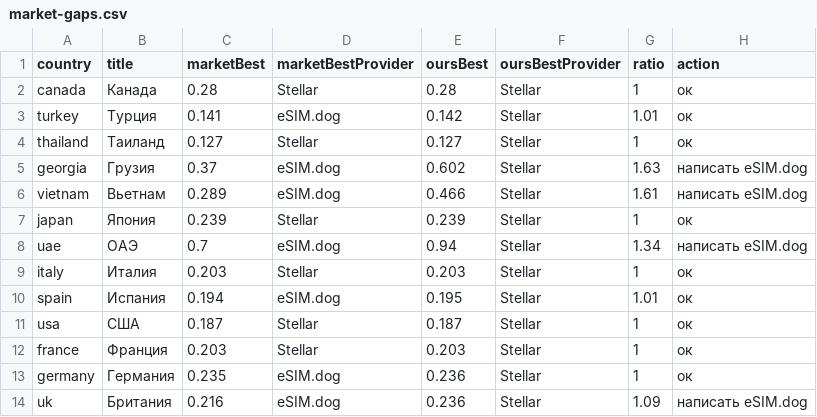
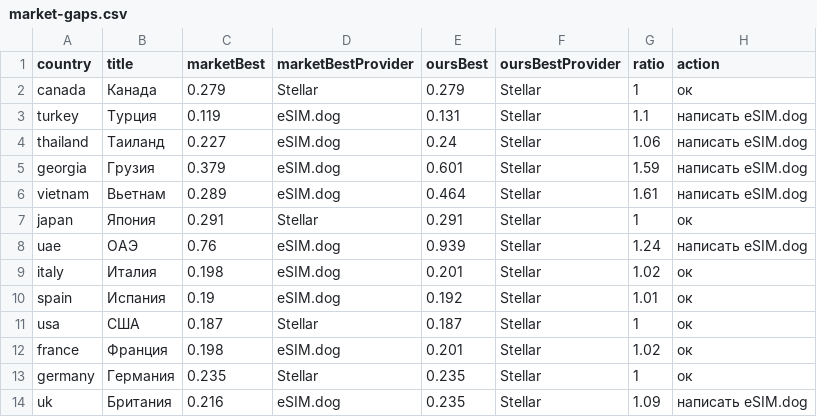
Before and after one commit to s11158/esim, a CSV file: data/market-gaps.csv, drawn as a sheet; only a part is shown; the diff covers the shown part only.

```diff
--- a/data/market-gaps.csv
+++ b/data/market-gaps.csv
@@ -1,14 +1,14 @@
 country,title,marketBest,marketBestProvider,oursBest,oursBestProvider,ratio,action
-"canada","Канада","0.28","Stellar","0.28","Stellar","1","ок"
-"turkey","Турция","0.141","eSIM.dog","0.142","Stellar","1.01","ок"
-"thailand","Таиланд","0.127","Stellar","0.127","Stellar","1","ок"
-"georgia","Грузия","0.37","eSIM.dog","0.602","Stellar","1.63","написать eSIM.dog"
-"vietnam","Вьетнам","0.289","eSIM.dog","0.466","Stellar","1.61","написать eSIM.dog"
-"japan","Япония","0.239","Stellar","0.239","Stellar","1","ок"
-"uae","ОАЭ","0.7","eSIM.dog","0.94","Stellar","1.34","написать eSIM.dog"
-"italy","Италия","0.203","Stellar","0.203","Stellar","1","ок"
-"spain","Испания","0.194","eSIM.dog","0.195","Stellar","1.01","ок"
+"canada","Канада","0.279","Stellar","0.279","Stellar","1","ок"
+"turkey","Турция","0.119","eSIM.dog","0.131","Stellar","1.1","написать eSIM.dog"
+"thailand","Таиланд","0.227","eSIM.dog","0.24","Stellar","1.06","написать eSIM.dog"
+"georgia","Грузия","0.379","eSIM.dog","0.601","Stellar","1.59","написать eSIM.dog"
+"vietnam","Вьетнам","0.289","eSIM.dog","0.464","Stellar","1.61","написать eSIM.dog"
+"japan","Япония","0.291","Stellar","0.291","Stellar","1","ок"
+"uae","ОАЭ","0.76","eSIM.dog","0.939","Stellar","1.24","написать eSIM.dog"
+"italy","Италия","0.198","eSIM.dog","0.201","Stellar","1.02","ок"
+"spain","Испания","0.19","eSIM.dog","0.192","Stellar","1.01","ок"
 "usa","США","0.187","Stellar","0.187","Stellar","1","ок"
-"france","Франция","0.203","Stellar","0.203","Stellar","1","ок"
-"germany","Германия","0.235","eSIM.dog","0.236","Stellar","1","ок"
-"uk","Британия","0.216","eSIM.dog","0.236","Stellar","1.09","написать eSIM.dog"
+"france","Франция","0.198","eSIM.dog","0.201","Stellar","1.02","ок"
+"germany","Германия","0.235","Stellar","0.235","Stellar","1","ок"
+"uk","Британия","0.216","eSIM.dog","0.235","Stellar","1.09","написать eSIM.dog"
```
Also changed, not shown: 17 edited cells elsewhere in this file, data/esimdb-market.csv, data/esimdog-benchmark-10gb-30d.csv, 3 other files.
